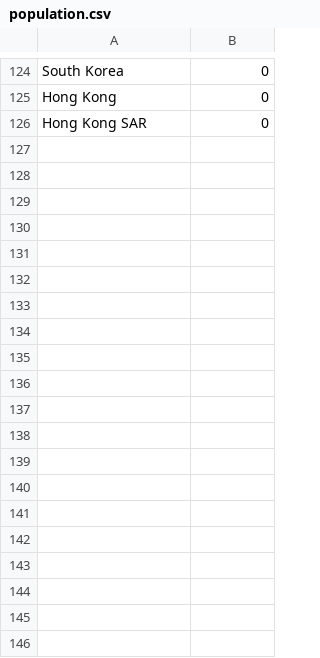
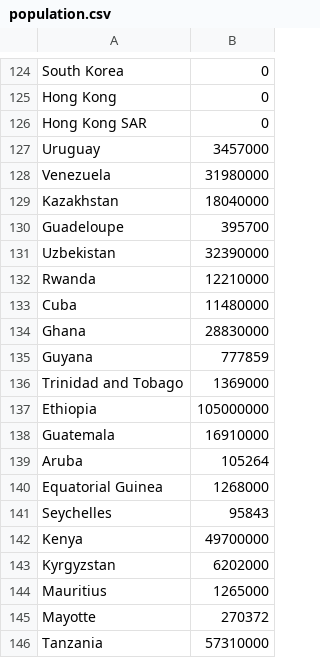
Before and after one commit to Ogole/covid19_percentage, a CSV file: population.csv, drawn as a sheet; only a part is shown, gaps mark what is left out; the diff covers the shown part only; the diff names each change by its address in the sheet, - before the commit and + after, or states it on an @@ line.

Commit message:
add most infected calculation; add all new countries; data update

```diff
--- a/population.csv
+++ b/population.csv
+row 127: Uruguay | 3457000
+row 128: Venezuela | 31980000
+row 129: Kazakhstan | 18040000
+row 130: Guadeloupe | 395700
+row 131: Uzbekistan | 32390000
+row 132: Rwanda | 12210000
+row 133: Cuba | 11480000
+row 134: Ghana | 28830000
+row 135: Guyana | 777859
+row 136: Trinidad and Tobago | 1369000
+row 137: Ethiopia | 105000000
+row 138: Guatemala | 16910000
+row 139: Aruba | 105264
+row 140: Equatorial Guinea | 1268000
+row 141: Seychelles | 95843
+row 142: Kenya | 49700000
+row 143: Kyrgyzstan | 6202000
+row 144: Mauritius | 1265000
+row 145: Mayotte | 270372
+row 146: Tanzania | 57310000
```
Also changed, not shown: 29 added rows elsewhere in this file, 1 other file.
